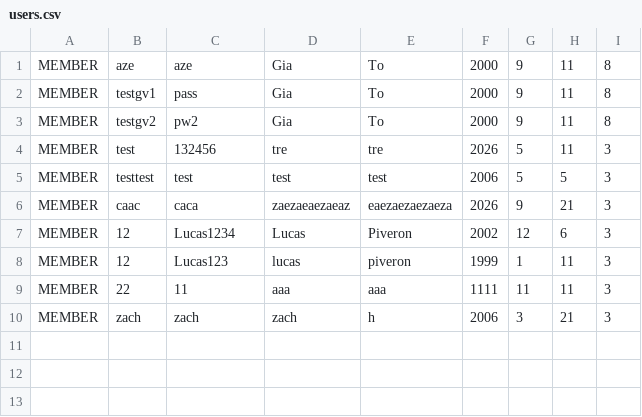
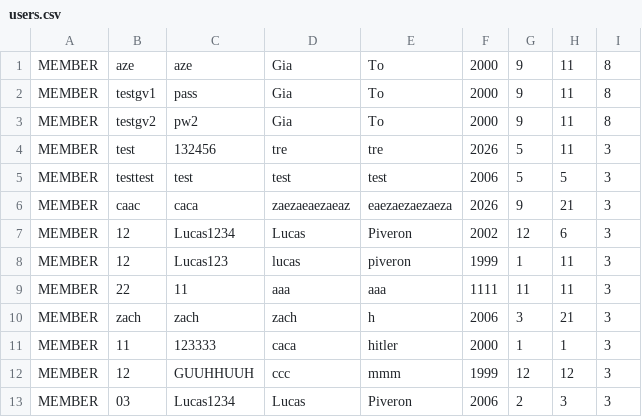
Before and after one commit to Tsunto-o/Library-Management-System, a CSV file: src/model/user/userMemory/users.csv, drawn as a sheet.

```diff
--- a/src/model/user/userMemory/users.csv
+++ b/src/model/user/userMemory/users.csv
@@ -10 +10,4 @@ MEMBER,22,11,aaa,aaa,1111,11,11,3
 MEMBER,zach,zach,zach,h,2006,3,21,3
+MEMBER,11,123333,caca,hitler,2000,1,1,3
+MEMBER,12,GUUHHUUH,ccc,mmm,1999,12,12,3
+MEMBER,03,Lucas1234,Lucas,Piveron,2006,2,3,3
```
Also changed, not shown: 3 other files.
